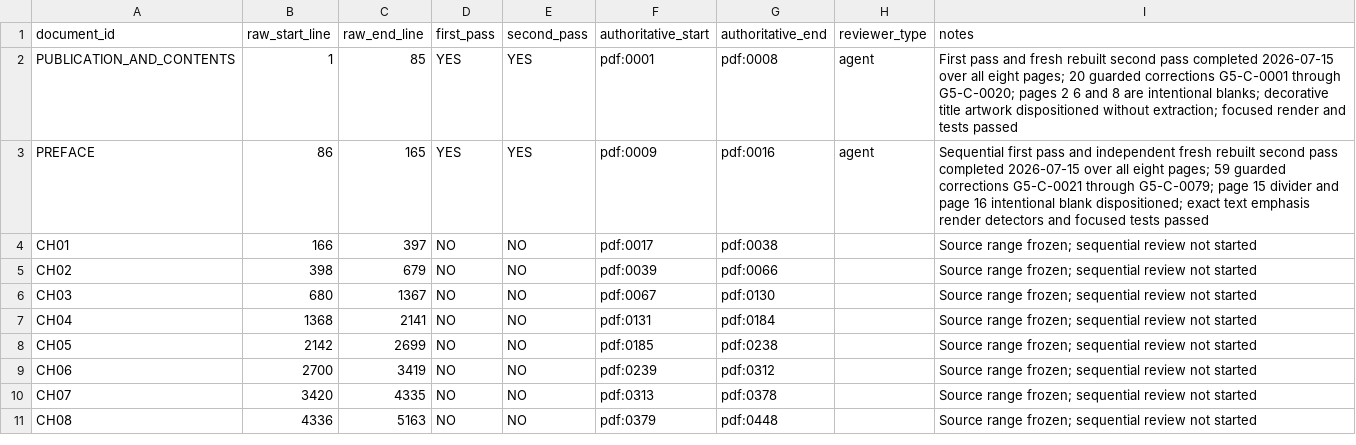
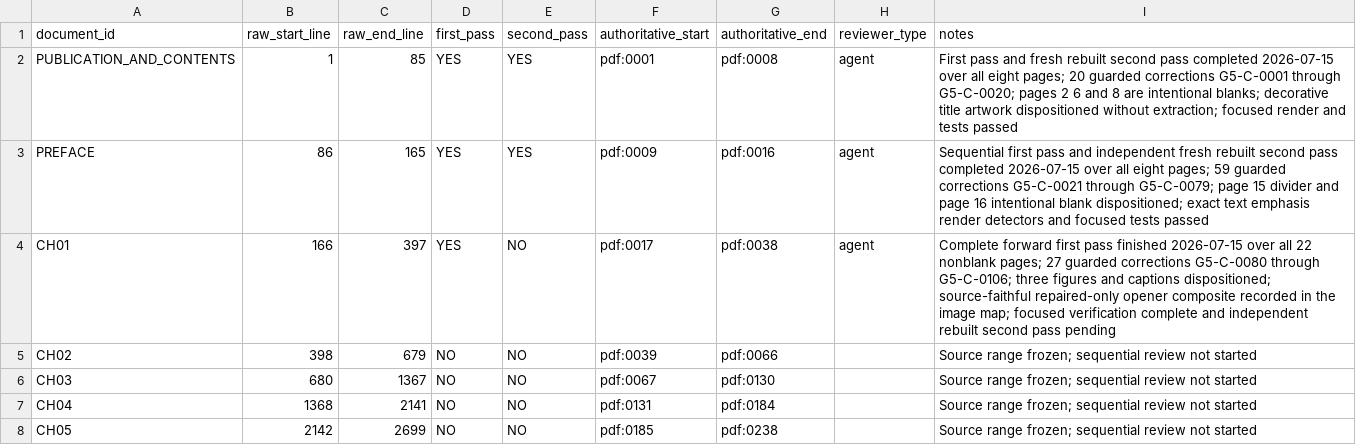
Before and after one commit to commotum/ankos, a CSV file: goal-5/coverage.csv, drawn as a sheet; only a part is shown; the shorter side is filled out with more unchanged rows.

```diff
--- a/goal-5/coverage.csv
+++ b/goal-5/coverage.csv
@@ -3,3 +3,3 @@ PUBLICATION_AND_CONTENTS,1,85,YES,YES,pdf:0001,pdf:0008,agent,First pass and fre
 PREFACE,86,165,YES,YES,pdf:0009,pdf:0016,agent,Sequential first pass and independent fresh rebuilt second pass completed 2026-07-15 over all eight pages; 59 guarded corrections G5-C-0021 through G5-C-0079; page 15 divider and page 16 intentional blank dispositioned; exact text emphasis render detectors and focused tests passed
-CH01,166,397,NO,NO,pdf:0017,pdf:0038,,Source range frozen; sequential review not started
+CH01,166,397,YES,NO,pdf:0017,pdf:0038,agent,Complete forward first pass finished 2026-07-15 over all 22 nonblank pages; 27 guarded corrections G5-C-0080 through G5-C-0106; three figures and captions dispositioned; source-faithful repaired-only opener composite recorded in the image map; focused verification complete and independent rebuilt second pass pending
 CH02,398,679,NO,NO,pdf:0039,pdf:0066,,Source range frozen; sequential review not started
```
Also changed, not shown: 8 other files.
